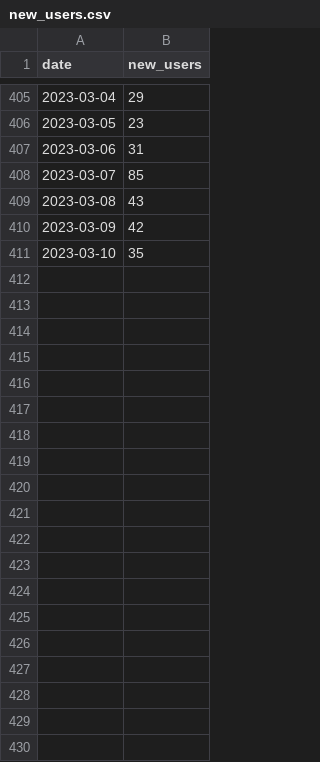
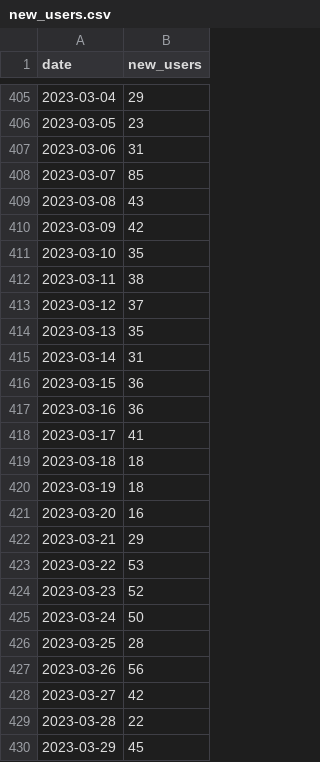
Before and after one commit to jefd/ga, a CSV file: new_users.csv, drawn as a sheet; only a part is shown, gaps mark what is left out; the diff covers the shown part only.

Commit message:
Add data to csv files.

```diff
--- a/new_users.csv
+++ b/new_users.csv
@@ -411 +411,20 @@ date,new_users
 2023-03-10,35
+2023-03-11,38
+2023-03-12,37
+2023-03-13,35
+2023-03-14,31
+2023-03-15,36
+2023-03-16,36
+2023-03-17,41
+2023-03-18,18
+2023-03-19,18
+2023-03-20,16
+2023-03-21,29
+2023-03-22,53
+2023-03-23,52
+2023-03-24,50
+2023-03-25,28
+2023-03-26,56
+2023-03-27,42
+2023-03-28,22
+2023-03-29,45
```
Also changed, not shown: 33 added rows elsewhere in this file, followers.csv, page_views.csv, 4 other files.
